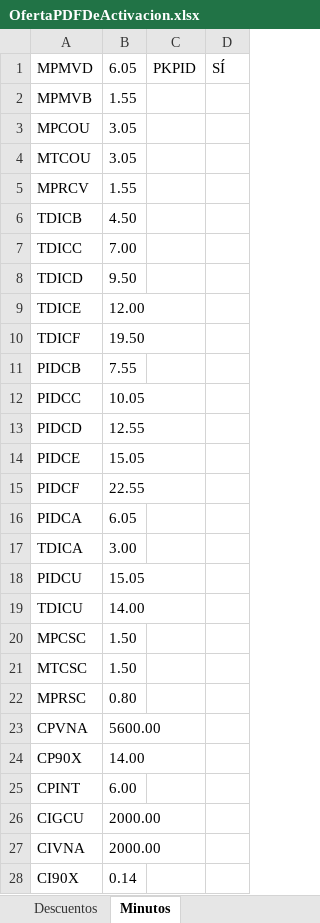
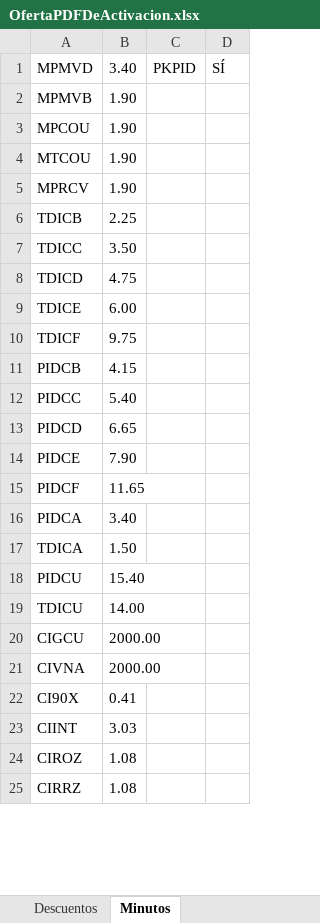
Before and after one commit to ahm22508/Automation_Oferta_And_Anexion_De_Cif_Cases, an Excel workbook: OfertaPDFDeActivacion.xlsx, sheet Minutos, drawn as a sheet; only a part is shown; values as stored, in another font and other column widths than the file's, no borders; removed rows and columns are numbered as before the commit, all else as after; the diff covers the shown part only; the diff names each change by its address in the sheet, - before the commit and + after, or states it on an @@ line.

```diff
--- a/OfertaPDFDeActivacion.xlsx (sheet Minutos)
+++ b/OfertaPDFDeActivacion.xlsx (sheet Minutos)
-B1: 6.05
+B1: 3.40
-B2: 1.55
+B2: 1.90
-B3:B4: 3.05
+B3:B4: 1.90
-B5: 1.55
+B5: 1.90
-B6: 4.50
+B6: 2.25
-B7: 7.00
+B7: 3.50
-B8: 9.50
+B8: 4.75
-B9: 12.00
+B9: 6.00
-B10: 19.50
+B10: 9.75
-B11: 7.55
+B11: 4.15
-B12: 10.05
+B12: 5.40
-B13: 12.55
+B13: 6.65
-B14: 15.05
+B14: 7.90
-B15: 22.55
+B15: 11.65
-B16: 6.05
+B16: 3.40
-B17: 3.00
+B17: 1.50
-B18: 15.05
+B18: 15.40
-row 20: MPCSC | 1.50
-row 21: MTCSC | 1.50
-row 22: MPRSC | 0.80
-row 23: CPVNA | 5600.00
-row 24: CP90X | 14.00
-row 25: CPINT | 6.00
-B22: 0.14
+B22: 0.41
+row 23: CIINT | 3.03
+row 24: CIROZ | 1.08
+row 25: CIRRZ | 1.08
```
Also changed, not shown: 1 added row, 1 removed row and 2 edited cells elsewhere in this sheet, sheet Trenes, sheet Descuentos, sheet PosventaYBROWXXXX, other sheet tabs, PlantillaCM.xlsx, 18 other files.
